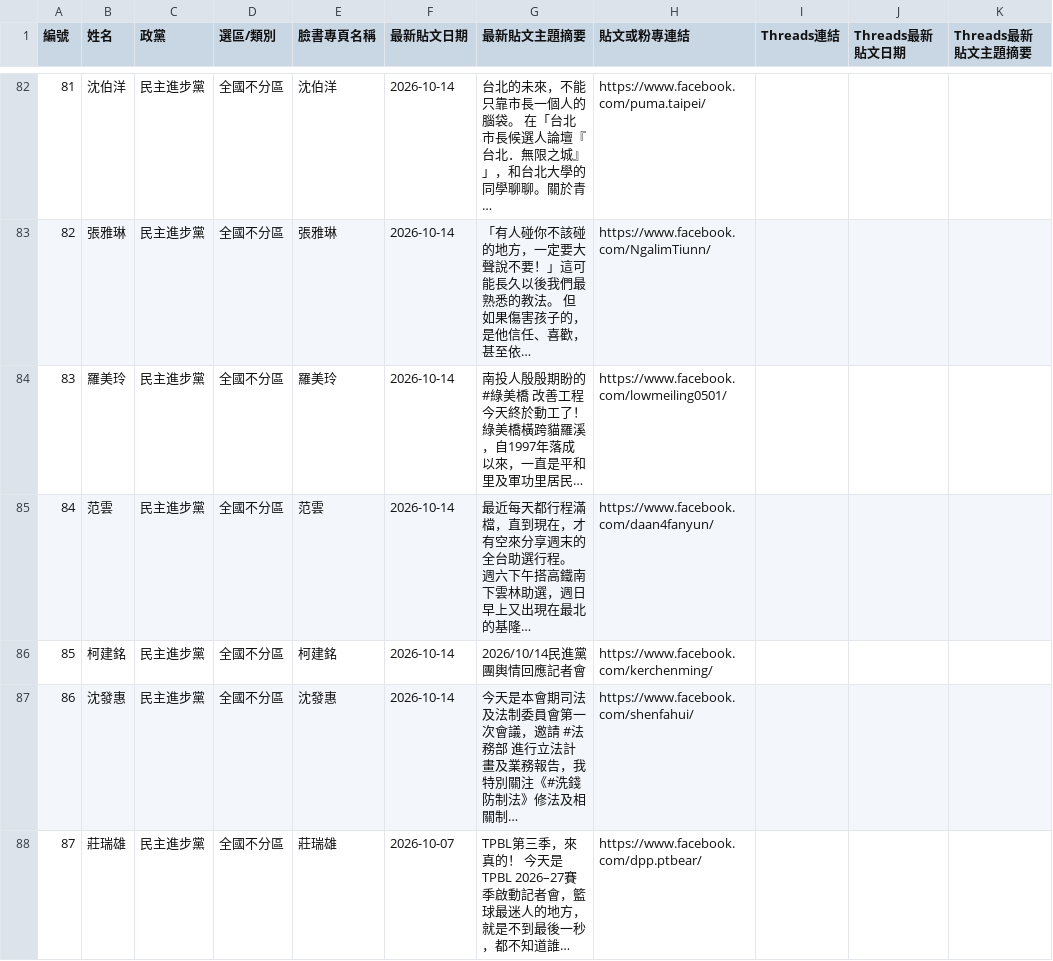
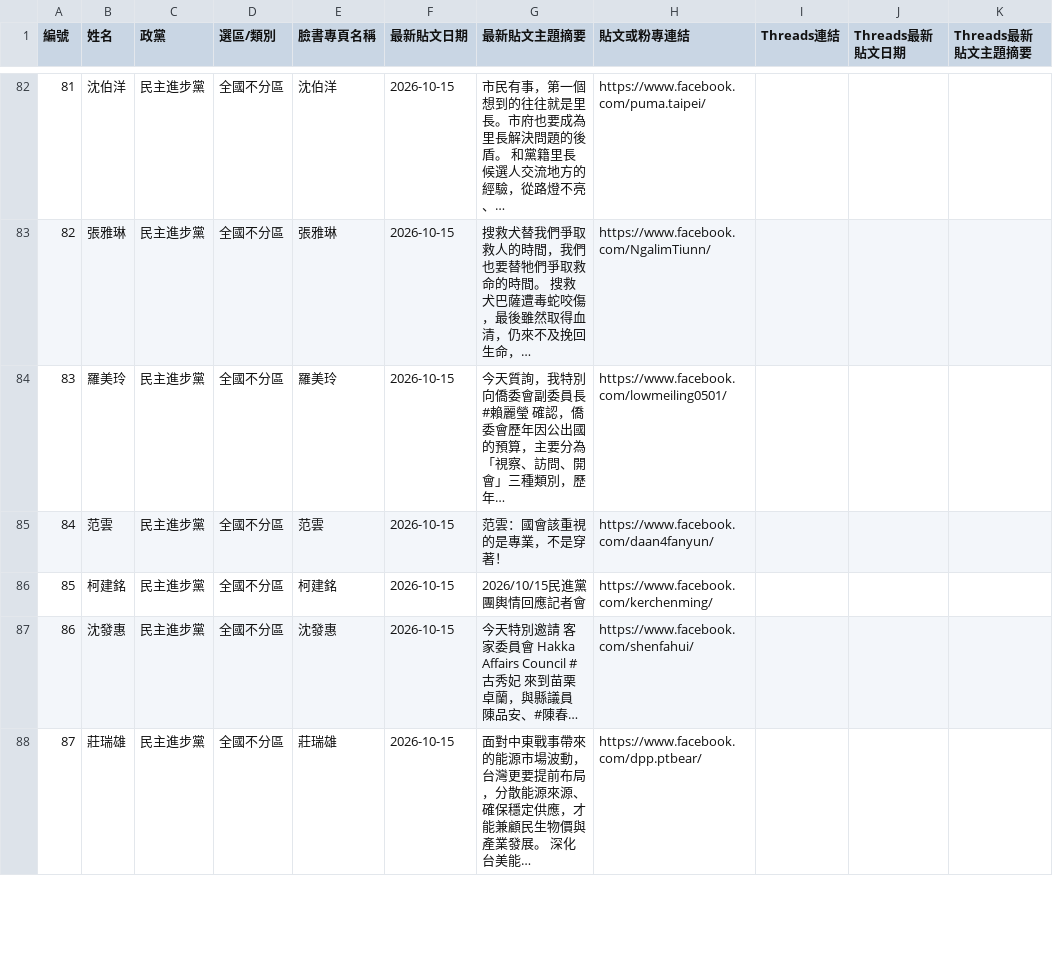
Before and after one commit to cormort/ly-dashboard, a CSV file: posts/latest.csv, drawn as a sheet; only a part is shown, gaps mark what is left out; the diff covers the shown part only; the diff names each change by its address in the sheet, - before the commit and + after, or states it on an @@ line.

```diff
--- a/posts/latest.csv
+++ b/posts/latest.csv
-F82:F87 (最新貼文日期): 2026-10-14
+F82:F87 (最新貼文日期): 2026-10-15
-G82 (最新貼文主題摘要): 台北的未來，不能只靠市長一個人的腦袋。 在「台北市長候選人論壇『台北．無限之城』」，和台北大學的同學聊聊。關於青…
+G82 (最新貼文主題摘要): 市民有事，第一個想到的往往就是里長。市府也要成為里長解決問題的後盾。 和黨籍里長候選人交流地方的經驗，從路燈不亮、…
-G83 (最新貼文主題摘要): 「有人碰你不該碰的地方，一定要大聲說不要！」這可能長久以後我們最熟悉的教法。 但如果傷害孩子的，是他信任、喜歡，甚至依…
+G83 (最新貼文主題摘要): 搜救犬替我們爭取救人的時間，我們也要替牠們爭取救命的時間。 搜救犬巴薩遭毒蛇咬傷，最後雖然取得血清，仍來不及挽回生命，…
-G84 (最新貼文主題摘要): 南投人殷殷期盼的 #綠美橋 改善工程今天終於動工了！ 綠美橋橫跨貓羅溪，自1997年落成以來，一直是平和里及軍功里居民…
+G84 (最新貼文主題摘要): 今天質詢，我特別向僑委會副委員長 #賴麗瑩 確認，僑委會歷年因公出國的預算，主要分為「視察、訪問、開會」三種類別，歷年…
-G85 (最新貼文主題摘要): 最近每天都行程滿檔，直到現在，才有空來分享週末的全台助選行程。 週六下午搭高鐵南下雲林助選，週日早上又出現在最北的基隆…
+G85 (最新貼文主題摘要): 范雲：國會該重視的是專業，不是穿著！
-G86 (最新貼文主題摘要): 2026/10/14民進黨團輿情回應記者會
+G86 (最新貼文主題摘要): 2026/10/15民進黨團輿情回應記者會
-G87 (最新貼文主題摘要): 今天是本會期司法及法制委員會第一次會議，邀請 #法務部 進行立法計畫及業務報告，我特別關注《#洗錢防制法》修法及相關制…
+G87 (最新貼文主題摘要): 今天特別邀請 客家委員會 Hakka Affairs Council #古秀妃 來到苗栗卓蘭，與縣議員 陳品安、#陳春…
-F88 (最新貼文日期): 2026-10-07
+F88 (最新貼文日期): 2026-10-15
-G88 (最新貼文主題摘要): TPBL第三季，來真的！ 今天是TPBL 2026–27賽季啟動記者會，籃球最迷人的地方，就是不到最後一秒，都不知道誰…
+G88 (最新貼文主題摘要): 面對中東戰事帶來的能源市場波動，台灣更要提前布局，分散能源來源、確保穩定供應，才能兼顧民生物價與產業發展。 深化台美能…
```
Also changed, not shown: 135 edited cells elsewhere in this file, 3 other files.
